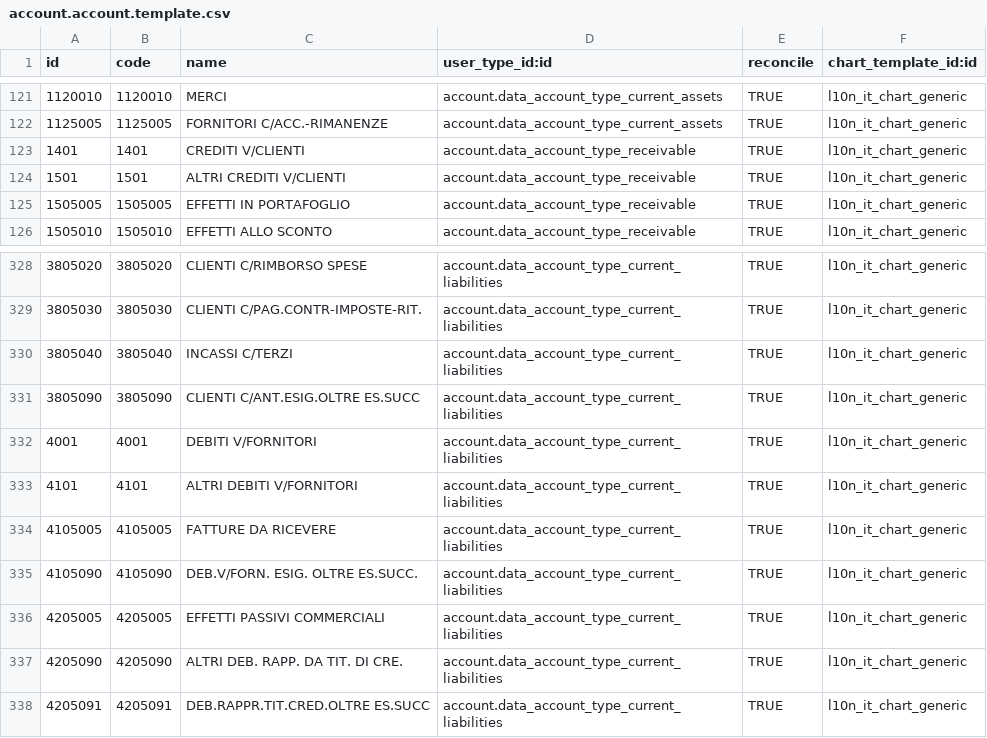
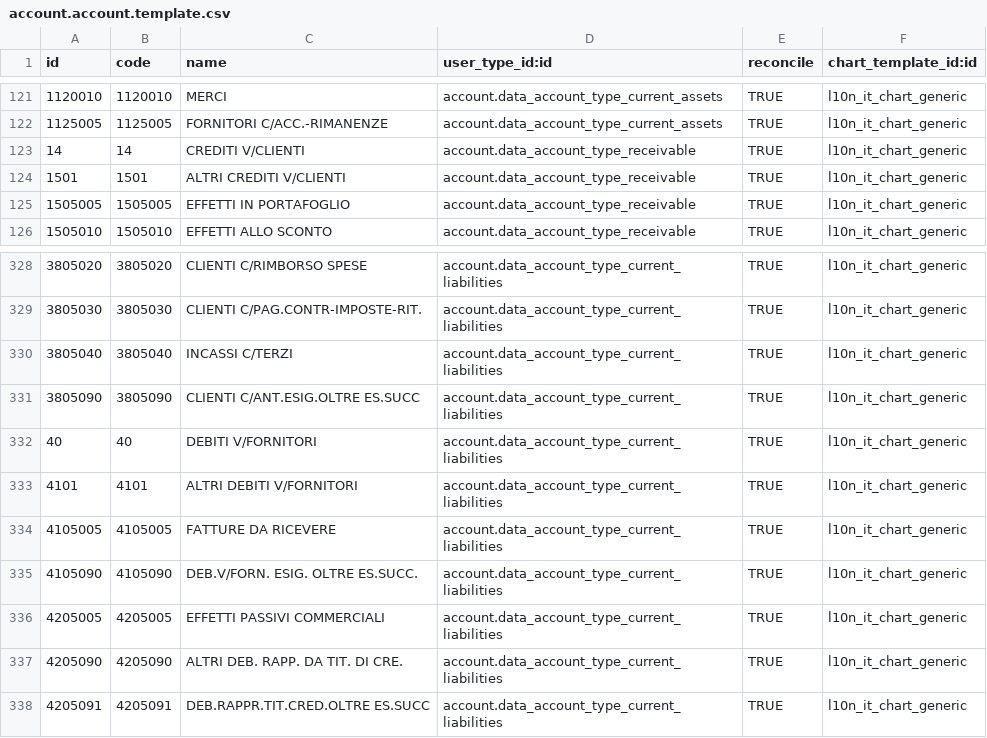
Before and after one commit to efatto/efatto, a CSV file: l10n_it_generic/data/account.account.template.csv, drawn as a sheet; only a part is shown, gaps mark what is left out.

Commit message:
[9.0] fix account credit debit

```diff
--- a/l10n_it_generic/data/account.account.template.csv
+++ b/l10n_it_generic/data/account.account.template.csv
@@ -122,3 +122,3 @@ id,code,name,user_type_id:id,reconcile,chart_template_id:id
 1125005,1125005,FORNITORI C/ACC.-RIMANENZE,account.data_account_type_current_assets,TRUE,l10n_it_chart_generic
-1401,1401,CREDITI V/CLIENTI,account.data_account_type_receivable,TRUE,l10n_it_chart_generic
+14,14,CREDITI V/CLIENTI,account.data_account_type_receivable,TRUE,l10n_it_chart_generic
 1501,1501,ALTRI CREDITI V/CLIENTI,account.data_account_type_receivable,TRUE,l10n_it_chart_generic
@@ -331,3 +331,3 @@ id,code,name,user_type_id:id,reconcile,chart_template_id:id
 3805090,3805090,CLIENTI C/ANT.ESIG.OLTRE ES.SUCC,account.data_account_type_current_liabilities,TRUE,l10n_it_chart_generic
-4001,4001,DEBITI V/FORNITORI,account.data_account_type_current_liabilities,TRUE,l10n_it_chart_generic
+40,40,DEBITI V/FORNITORI,account.data_account_type_current_liabilities,TRUE,l10n_it_chart_generic
 4101,4101,ALTRI DEBITI V/FORNITORI,account.data_account_type_current_liabilities,TRUE,l10n_it_chart_generic
```
Also changed, not shown: l10n_it_generic/data/account.chart.template.csv.
